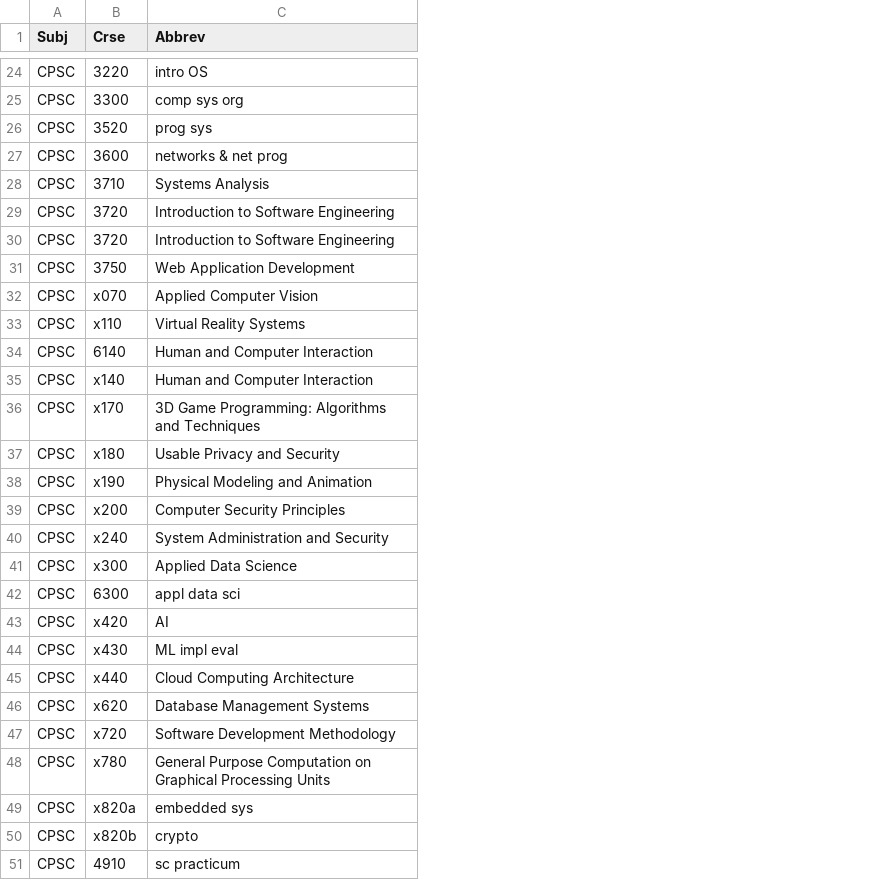
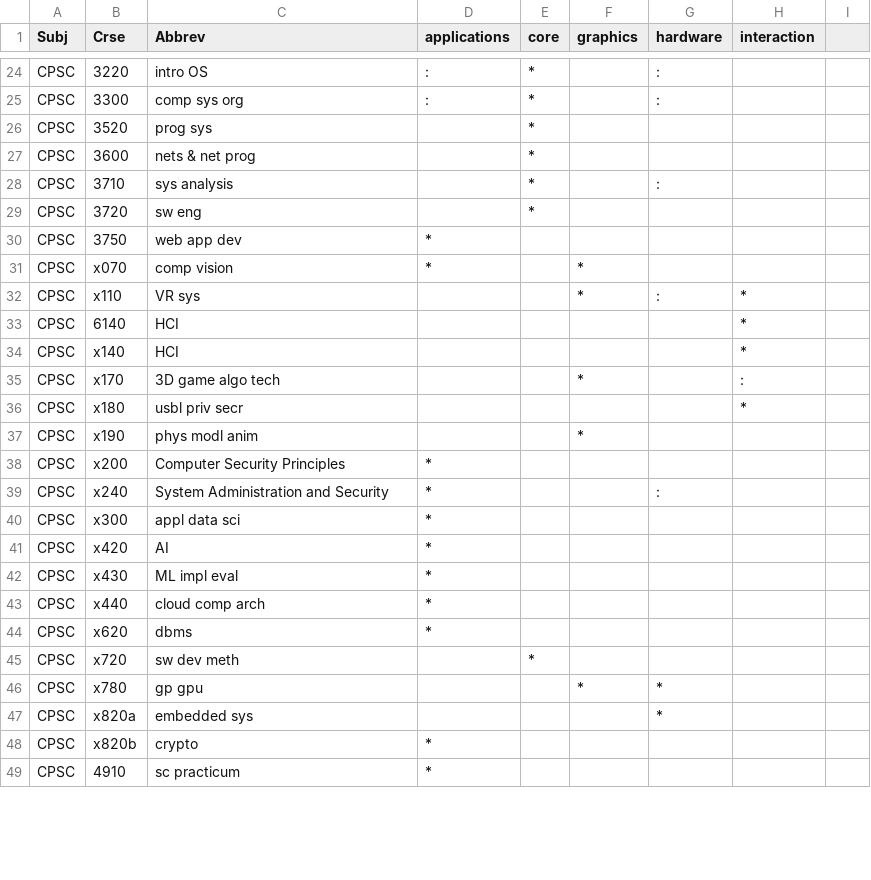
Before and after one commit to ullmer/tangibles, a CSV file: content/cuSocClasses.01/S25abbrev.csv, drawn as a sheet; only a part is shown, gaps mark what is left out; removed rows and columns are numbered as before the commit, all else as after; the diff names each change by its address in the sheet, - before the commit and + after, or states it on an @@ line.

```diff
--- a/content/cuSocClasses.01/S25abbrev.csv
+++ b/content/cuSocClasses.01/S25abbrev.csv
+column D (applications), rows 24-49: : | : |  |  |  |  | * | * |  |  |  |  |  |  | * | * | * | * | * | * | * |  |  |  | * | *
+column E (core), rows 24-45: * | * | * | * | * | * |  |  |  |  |  |  |  |  |  |  |  |  |  |  |  | *
+column F (graphics), rows 31-46: * | * |  |  | * |  | * |  |  |  |  |  |  |  |  | *
+column G (hardware), rows 24-47: : | : |  |  | : |  |  |  | : |  |  |  |  |  |  | : |  |  |  |  |  |  | * | *
+column H (interaction), rows 32-36: * | * | * | : | *
+column I, empty
-C27 (Abbrev): networks & net prog
+C27 (Abbrev): nets & net prog
-C28 (Abbrev): Systems Analysis
+C28 (Abbrev): sys analysis
-C29 (Abbrev): Introduction to Software Engineering
+C29 (Abbrev): sw eng
-row 30: CPSC | 3720 | Introduction to Software Engineering
-C30 (Abbrev): Web Application Development
+C30 (Abbrev): web app dev
-C31 (Abbrev): Applied Computer Vision
+C31 (Abbrev): comp vision
-C32 (Abbrev): Virtual Reality Systems
+C32 (Abbrev): VR sys
-C33:C34 (Abbrev): Human and Computer Interaction
+C33:C34 (Abbrev): HCI
-C35 (Abbrev): 3D Game Programming: Algorithms and Techniques
+C35 (Abbrev): 3D game algo tech
-C36 (Abbrev): Usable Privacy and Security
+C36 (Abbrev): usbl priv secr
-C37 (Abbrev): Physical Modeling and Animation
+C37 (Abbrev): phys modl anim
-row 41: CPSC | x300 | Applied Data Science
-B40 (Crse): 6300
+B40 (Crse): x300
-C43 (Abbrev): Cloud Computing Architecture
+C43 (Abbrev): cloud comp arch
-C44 (Abbrev): Database Management Systems
+C44 (Abbrev): dbms
-C45 (Abbrev): Software Development Methodology
+C45 (Abbrev): sw dev meth
-C46 (Abbrev): General Purpose Computation on Graphical Processing Units
+C46 (Abbrev): gp gpu
```
Also changed, not shown: 2 other files.
